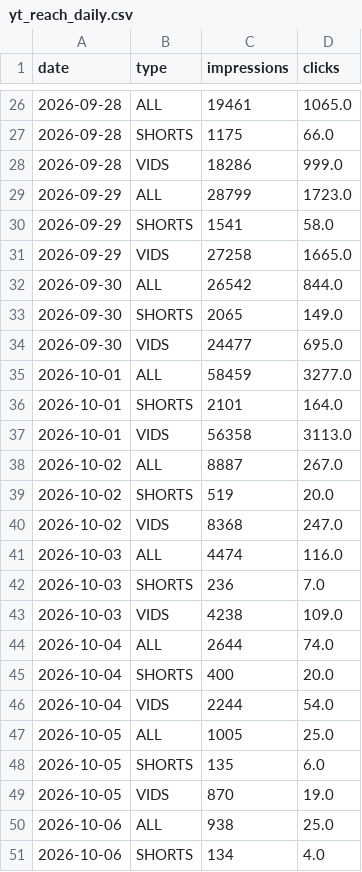
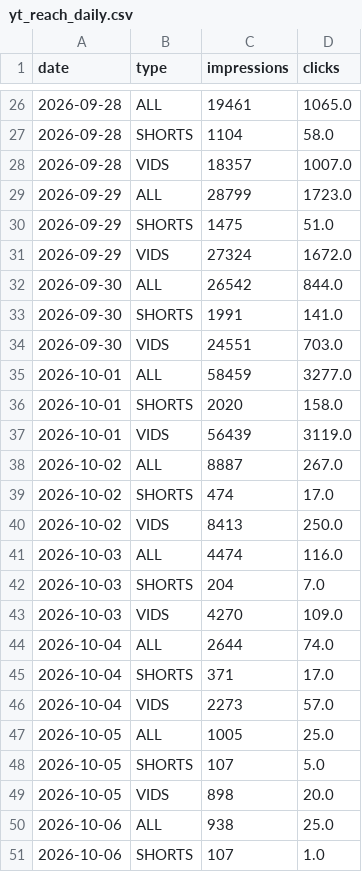
Before and after one commit to raindelaymedia/roadtrippin, a CSV file: master/shows/road_trippin/data/girls_tripp/yt_reach_daily.csv, drawn as a sheet; only a part is shown, gaps mark what is left out; the diff covers the shown part only.

```diff
--- a/master/shows/road_trippin/data/girls_tripp/yt_reach_daily.csv
+++ b/master/shows/road_trippin/data/girls_tripp/yt_reach_daily.csv
@@ -26,26 +26,26 @@ date,type,impressions,clicks
 2026-09-28,ALL,19461,1065.0
-2026-09-28,SHORTS,1175,66.0
-2026-09-28,VIDS,18286,999.0
+2026-09-28,SHORTS,1104,58.0
+2026-09-28,VIDS,18357,1007.0
 2026-09-29,ALL,28799,1723.0
-2026-09-29,SHORTS,1541,58.0
-2026-09-29,VIDS,27258,1665.0
+2026-09-29,SHORTS,1475,51.0
+2026-09-29,VIDS,27324,1672.0
 2026-09-30,ALL,26542,844.0
-2026-09-30,SHORTS,2065,149.0
-2026-09-30,VIDS,24477,695.0
+2026-09-30,SHORTS,1991,141.0
+2026-09-30,VIDS,24551,703.0
 2026-10-01,ALL,58459,3277.0
-2026-10-01,SHORTS,2101,164.0
-2026-10-01,VIDS,56358,3113.0
+2026-10-01,SHORTS,2020,158.0
+2026-10-01,VIDS,56439,3119.0
 2026-10-02,ALL,8887,267.0
-2026-10-02,SHORTS,519,20.0
-2026-10-02,VIDS,8368,247.0
+2026-10-02,SHORTS,474,17.0
+2026-10-02,VIDS,8413,250.0
 2026-10-03,ALL,4474,116.0
-2026-10-03,SHORTS,236,7.0
-2026-10-03,VIDS,4238,109.0
+2026-10-03,SHORTS,204,7.0
+2026-10-03,VIDS,4270,109.0
 2026-10-04,ALL,2644,74.0
-2026-10-04,SHORTS,400,20.0
-2026-10-04,VIDS,2244,54.0
+2026-10-04,SHORTS,371,17.0
+2026-10-04,VIDS,2273,57.0
 2026-10-05,ALL,1005,25.0
-2026-10-05,SHORTS,135,6.0
-2026-10-05,VIDS,870,19.0
+2026-10-05,SHORTS,107,5.0
+2026-10-05,VIDS,898,20.0
 2026-10-06,ALL,938,25.0
-2026-10-06,SHORTS,134,4.0
+2026-10-06,SHORTS,107,1.0
```
Also changed, not shown: 3 added rows and 84 edited cells elsewhere in this file, master/shows/road_trippin/data/yt_reach_daily.csv, master/shows/schultz_report/data_sr/yt_reach_daily.csv, 4 other files.
